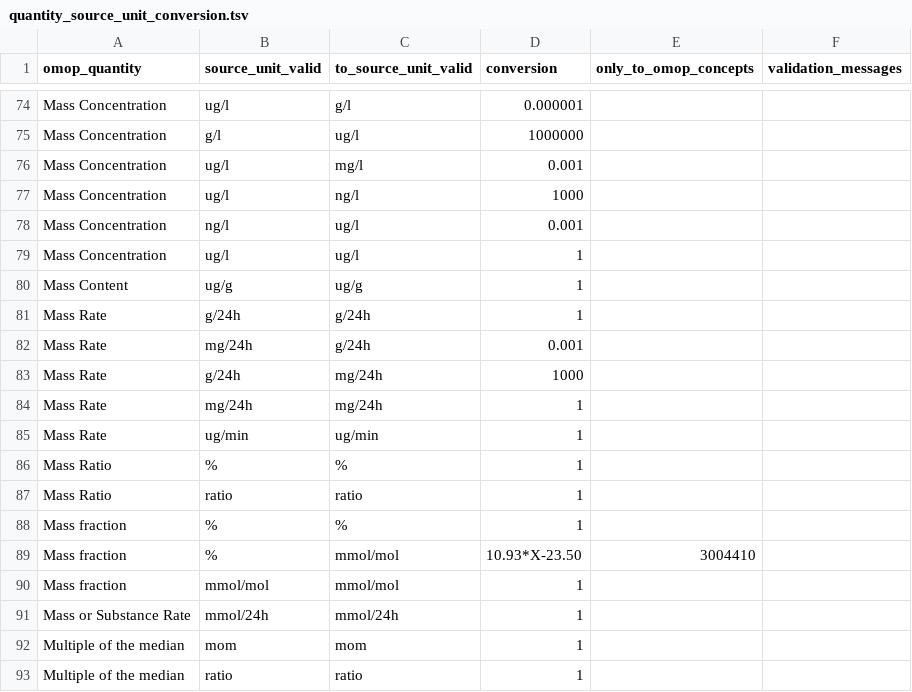
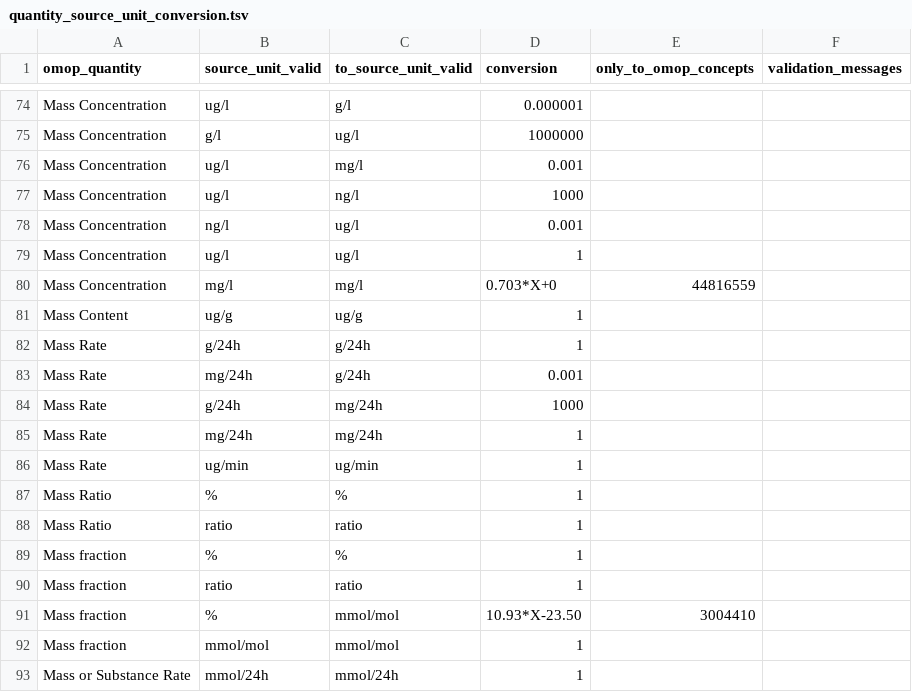
Before and after one commit to FINNGEN/kanta_lab_preprocessing, a TSV file: finngen_qc/data/quantity_source_unit_conversion.tsv, drawn as a sheet; only a part is shown, gaps mark what is left out; the shorter side is filled out with more unchanged rows.

```diff
--- a/finngen_qc/data/quantity_source_unit_conversion.tsv
+++ b/finngen_qc/data/quantity_source_unit_conversion.tsv
@@ -79,2 +79,3 @@ Mass Concentration	ng/l	ug/l	0.001
 Mass Concentration	ug/l	ug/l	1		
+Mass Concentration	mg/l	mg/l	0.703*X+0	44816559	
 Mass Content	ug/g	ug/g	1		
@@ -88,2 +89,3 @@ Mass Ratio	ratio	ratio	1
 Mass fraction	%	%	1		
+Mass fraction	ratio	ratio	1		
 Mass fraction	%	mmol/mol	10.93*X-23.50	3004410	
```
Also changed, not shown: finngen_qc/data/fix_unit_based_in_abbreviation.tsv, finngen_qc/data/harmonization_counts.tsv, 7 other files.
